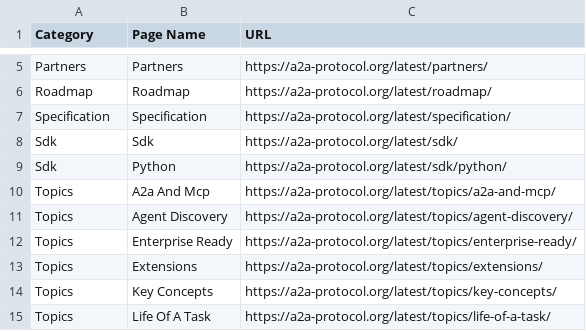
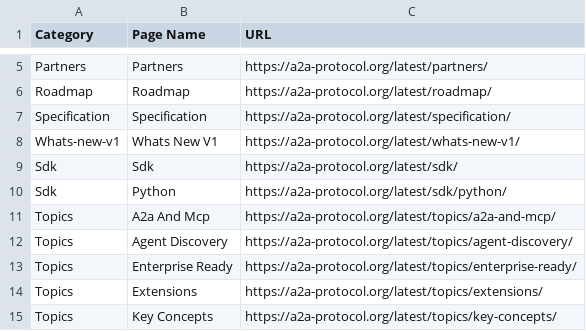
Before and after one commit to lastingyeh/google-adk-study, a CSV file: docs/sitemaps/a2a-sitemap.csv, drawn as a sheet; only a part is shown, gaps mark what is left out; the shorter side is filled out with more unchanged rows.

```diff
--- a/docs/sitemaps/a2a-sitemap.csv
+++ b/docs/sitemaps/a2a-sitemap.csv
@@ -7,2 +7,3 @@ Roadmap,Roadmap,https://a2a-protocol.org/latest/roadmap/
 Specification,Specification,https://a2a-protocol.org/latest/specification/
+Whats-new-v1,Whats New V1,https://a2a-protocol.org/latest/whats-new-v1/
 Sdk,Sdk,https://a2a-protocol.org/latest/sdk/
```
Also changed, not shown: docs/sitemaps/adk-sitemap.csv, docs/sitemaps/mcp-sitemap.csv, 12 other files.
